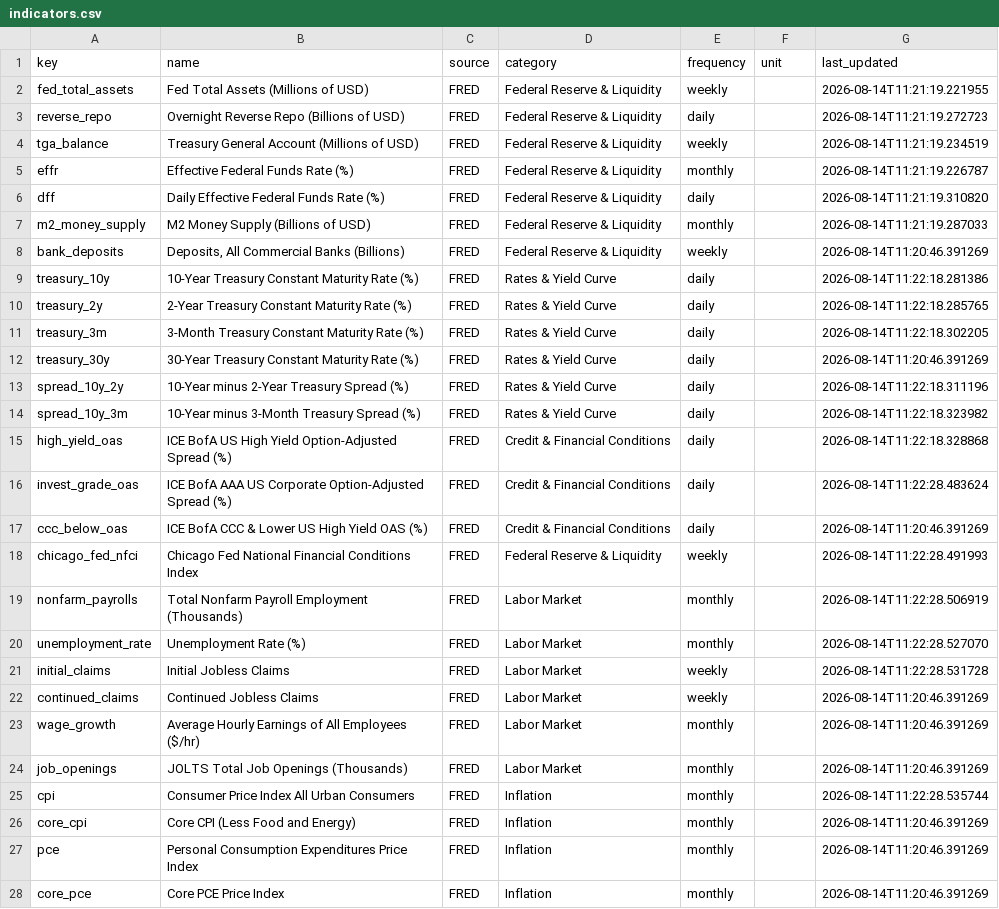
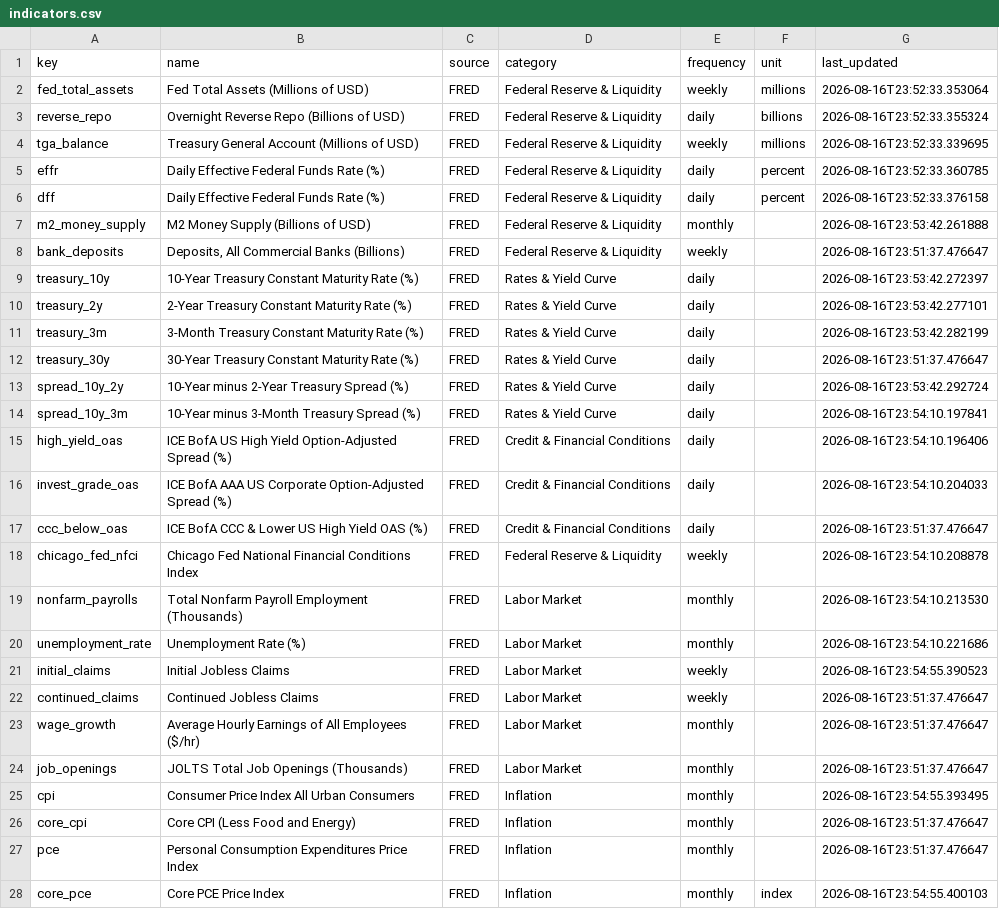
Before and after one commit to bronson113/macro_analysis, a CSV file: data/indicators.csv, drawn as a sheet; only a part is shown; the diff covers the shown part only; the diff names each change by its address in the sheet, - before the commit and + after, or states it on an @@ line.

```diff
--- a/data/indicators.csv
+++ b/data/indicators.csv
-F2 (unit): (empty)
+F2 (unit): millions
-G2 (last_updated): 2026-08-14T11:21:19.221955
+G2 (last_updated): 2026-08-16T23:52:33.353064
-F3 (unit): (empty)
+F3 (unit): billions
-G3 (last_updated): 2026-08-14T11:21:19.272723
+G3 (last_updated): 2026-08-16T23:52:33.355324
-F4 (unit): (empty)
+F4 (unit): millions
-G4 (last_updated): 2026-08-14T11:21:19.234519
+G4 (last_updated): 2026-08-16T23:52:33.339695
-B5 (name): Effective Federal Funds Rate (%)
+B5 (name): Daily Effective Federal Funds Rate (%)
-E5 (frequency): monthly
+E5 (frequency): daily
-F5:F6 (unit): (empty)
+F5:F6 (unit): percent
-G5 (last_updated): 2026-08-14T11:21:19.226787
+G5 (last_updated): 2026-08-16T23:52:33.360785
-G6 (last_updated): 2026-08-14T11:21:19.310820
+G6 (last_updated): 2026-08-16T23:52:33.376158
-G7 (last_updated): 2026-08-14T11:21:19.287033
+G7 (last_updated): 2026-08-16T23:53:42.261888
-G8 (last_updated): 2026-08-14T11:20:46.391269
+G8 (last_updated): 2026-08-16T23:51:37.476647
-G9 (last_updated): 2026-08-14T11:22:18.281386
+G9 (last_updated): 2026-08-16T23:53:42.272397
-G10 (last_updated): 2026-08-14T11:22:18.285765
+G10 (last_updated): 2026-08-16T23:53:42.277101
-G11 (last_updated): 2026-08-14T11:22:18.302205
+G11 (last_updated): 2026-08-16T23:53:42.282199
-G12 (last_updated): 2026-08-14T11:20:46.391269
+G12 (last_updated): 2026-08-16T23:51:37.476647
-G13 (last_updated): 2026-08-14T11:22:18.311196
+G13 (last_updated): 2026-08-16T23:53:42.292724
-G14 (last_updated): 2026-08-14T11:22:18.323982
+G14 (last_updated): 2026-08-16T23:54:10.197841
-G15 (last_updated): 2026-08-14T11:22:18.328868
+G15 (last_updated): 2026-08-16T23:54:10.196406
-G16 (last_updated): 2026-08-14T11:22:28.483624
+G16 (last_updated): 2026-08-16T23:54:10.204033
-G17 (last_updated): 2026-08-14T11:20:46.391269
+G17 (last_updated): 2026-08-16T23:51:37.476647
-G18 (last_updated): 2026-08-14T11:22:28.491993
+G18 (last_updated): 2026-08-16T23:54:10.208878
-G19 (last_updated): 2026-08-14T11:22:28.506919
+G19 (last_updated): 2026-08-16T23:54:10.213530
-G20 (last_updated): 2026-08-14T11:22:28.527070
+G20 (last_updated): 2026-08-16T23:54:10.221686
-G21 (last_updated): 2026-08-14T11:22:28.531728
+G21 (last_updated): 2026-08-16T23:54:55.390523
-G22:G24 (last_updated): 2026-08-14T11:20:46.391269
+G22:G24 (last_updated): 2026-08-16T23:51:37.476647
-G25 (last_updated): 2026-08-14T11:22:28.535744
+G25 (last_updated): 2026-08-16T23:54:55.393495
-G26:G27 (last_updated): 2026-08-14T11:20:46.391269
+G26:G27 (last_updated): 2026-08-16T23:51:37.476647
-F28 (unit): (empty)
+F28 (unit): index
-G28 (last_updated): 2026-08-14T11:20:46.391269
+G28 (last_updated): 2026-08-16T23:54:55.400103
```
Also changed, not shown: 5 added rows and 18 edited cells elsewhere in this file, data/source_health.csv, 23 other files.
